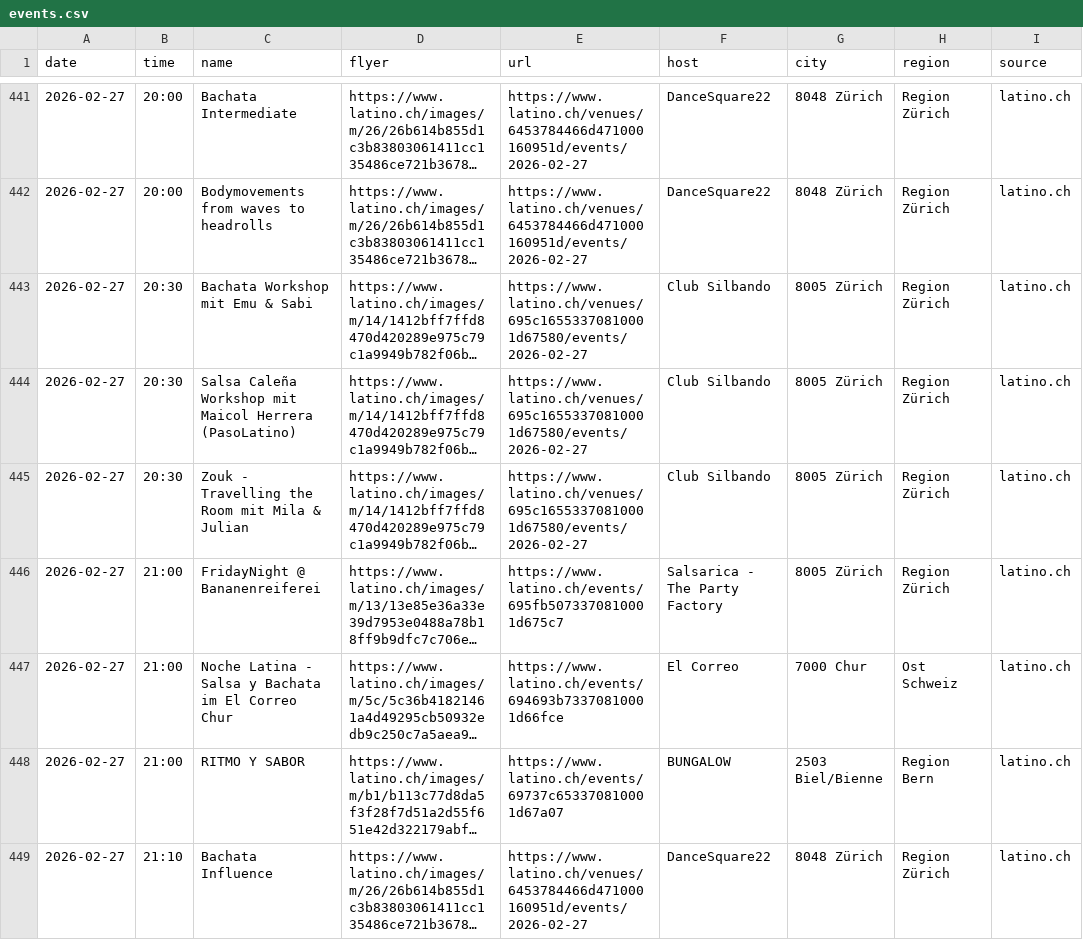
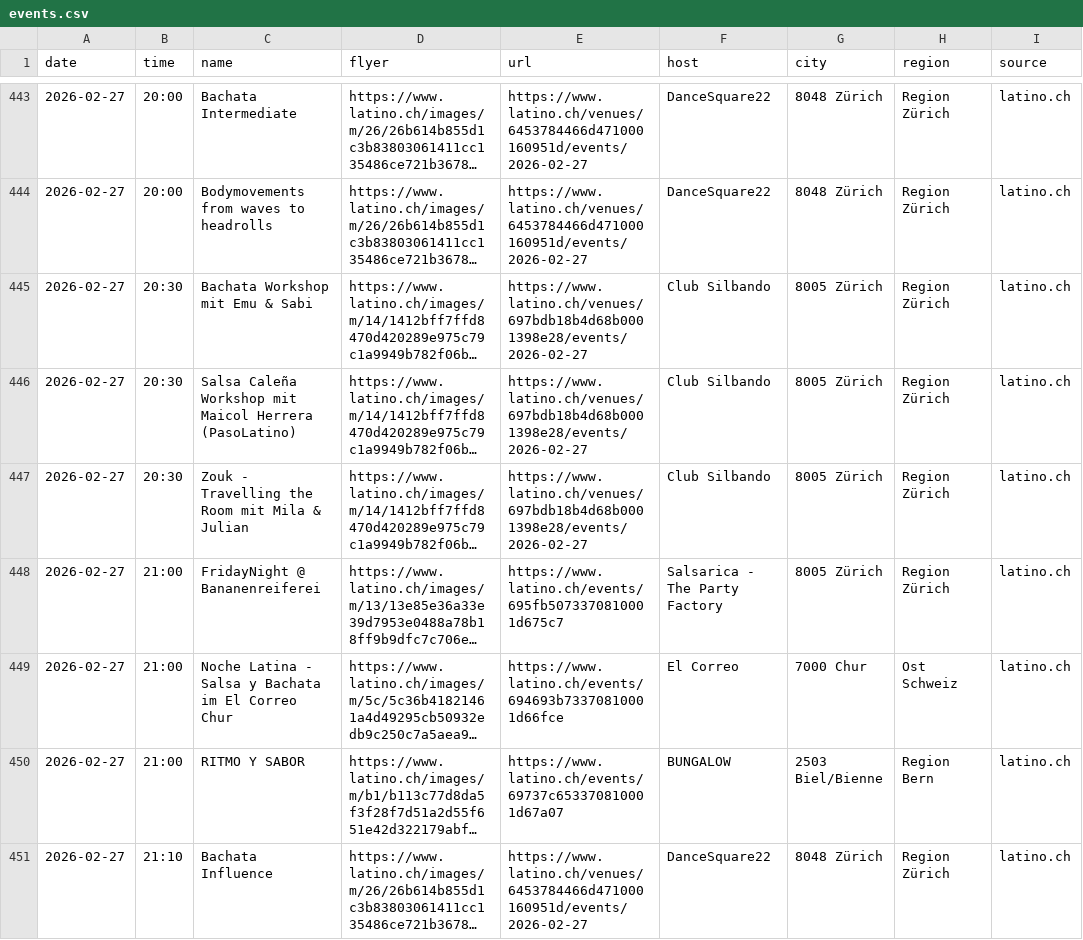
Before and after one commit to aendu/latin-events-be, a CSV file: public/events.csv, drawn as a sheet; only a part is shown, gaps mark what is left out; long unchanged cells end in …; addresses are those after the commit; the diff covers the shown part only; the diff names each change by its address in the sheet, - before the commit and + after, or states it on an @@ line.

```diff
--- a/public/events.csv
+++ b/public/events.csv
-E445:E447 (url): https://www.latino.ch/venues/695c16553370810001d67580/events/2026-02-27
+E445:E447 (url): https://www.latino.ch/venues/697bdb18b4d68b0001398e28/events/2026-02-27
```
Also changed, not shown: 12 added rows, 3 removed rows and 14 edited cells elsewhere in this file.
